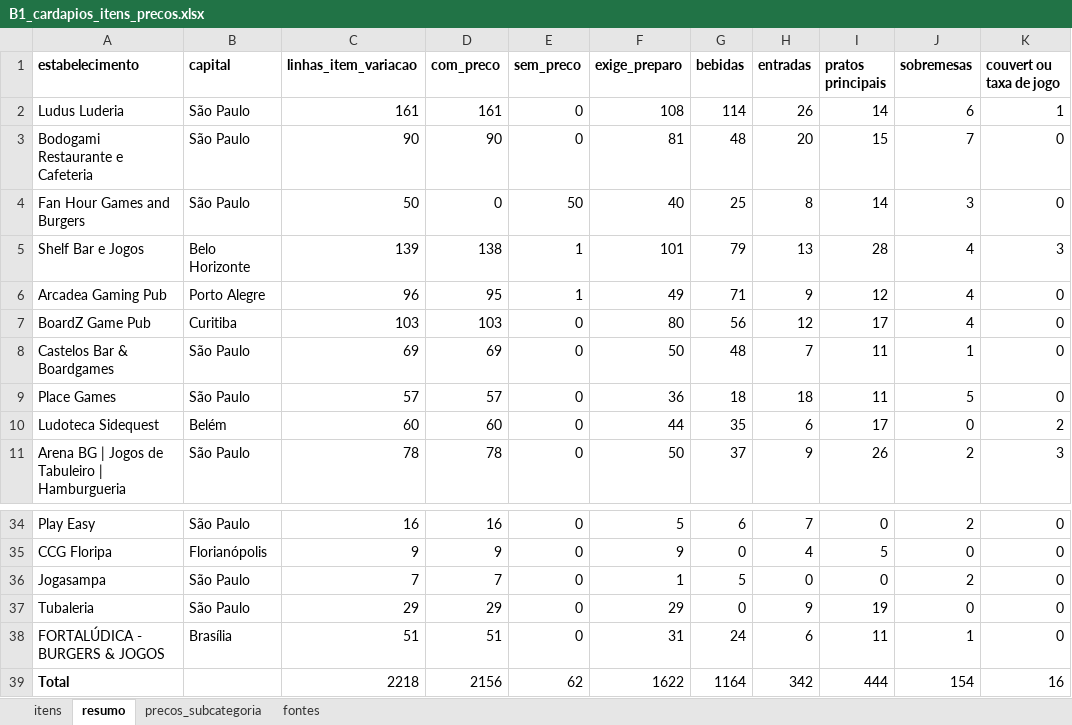
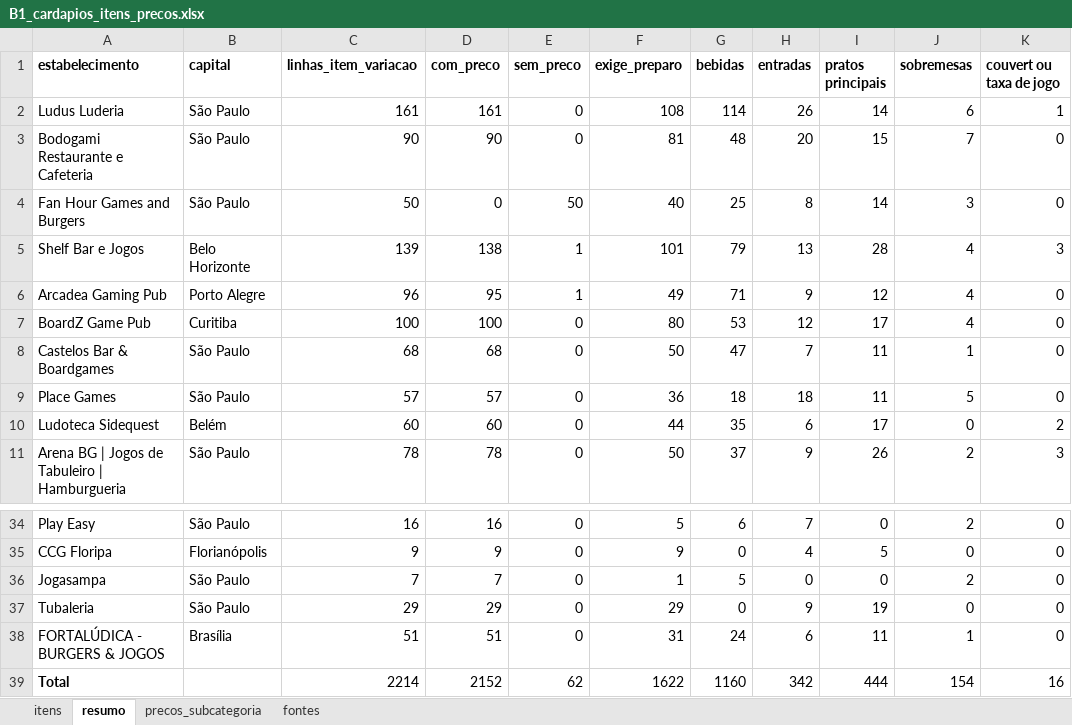
Before and after one commit to eusouopeu/luderia-tcc, an Excel workbook: dados/[B1] Estabelecimentos e cardapios/cardapios/B1_cardapios_itens_precos.xlsx, sheet resumo, drawn as a sheet; only a part is shown, gaps mark what is left out; values as stored, in another font and other column widths than the file's, no borders; the diff names each change by its address in the sheet, - before the commit and + after, or states it on an @@ line.

```diff
--- a/dados/[B1] Estabelecimentos e cardapios/cardapios/B1_cardapios_itens_precos.xlsx (sheet resumo)
+++ b/dados/[B1] Estabelecimentos e cardapios/cardapios/B1_cardapios_itens_precos.xlsx (sheet resumo)
-C7 (linhas_item_variacao): 103
+C7 (linhas_item_variacao): 100
-D7 (com_preco): 103
+D7 (com_preco): 100
-G7 (bebidas): 56
+G7 (bebidas): 53
-C8 (linhas_item_variacao): 69
+C8 (linhas_item_variacao): 68
-D8 (com_preco): 69
+D8 (com_preco): 68
-G8 (bebidas): 48
+G8 (bebidas): 47
-C39 (linhas_item_variacao): 2218
+C39 (linhas_item_variacao): 2214
-D39 (com_preco): 2156
+D39 (com_preco): 2152
-G39 (bebidas): 1164
+G39 (bebidas): 1160
```
Also changed, not shown: sheet itens, sheet fontes, sheet precos_subcategoria, 6 other files.
